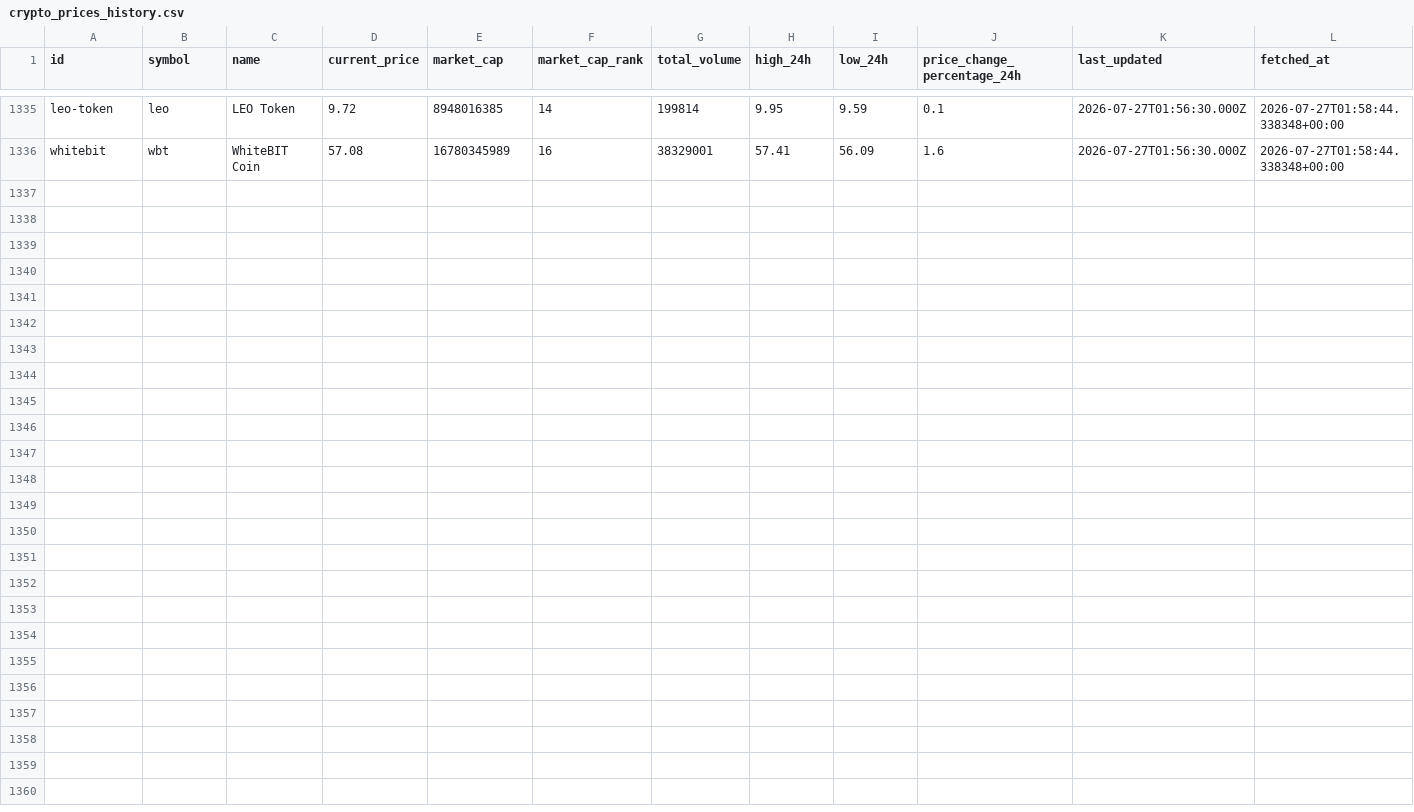
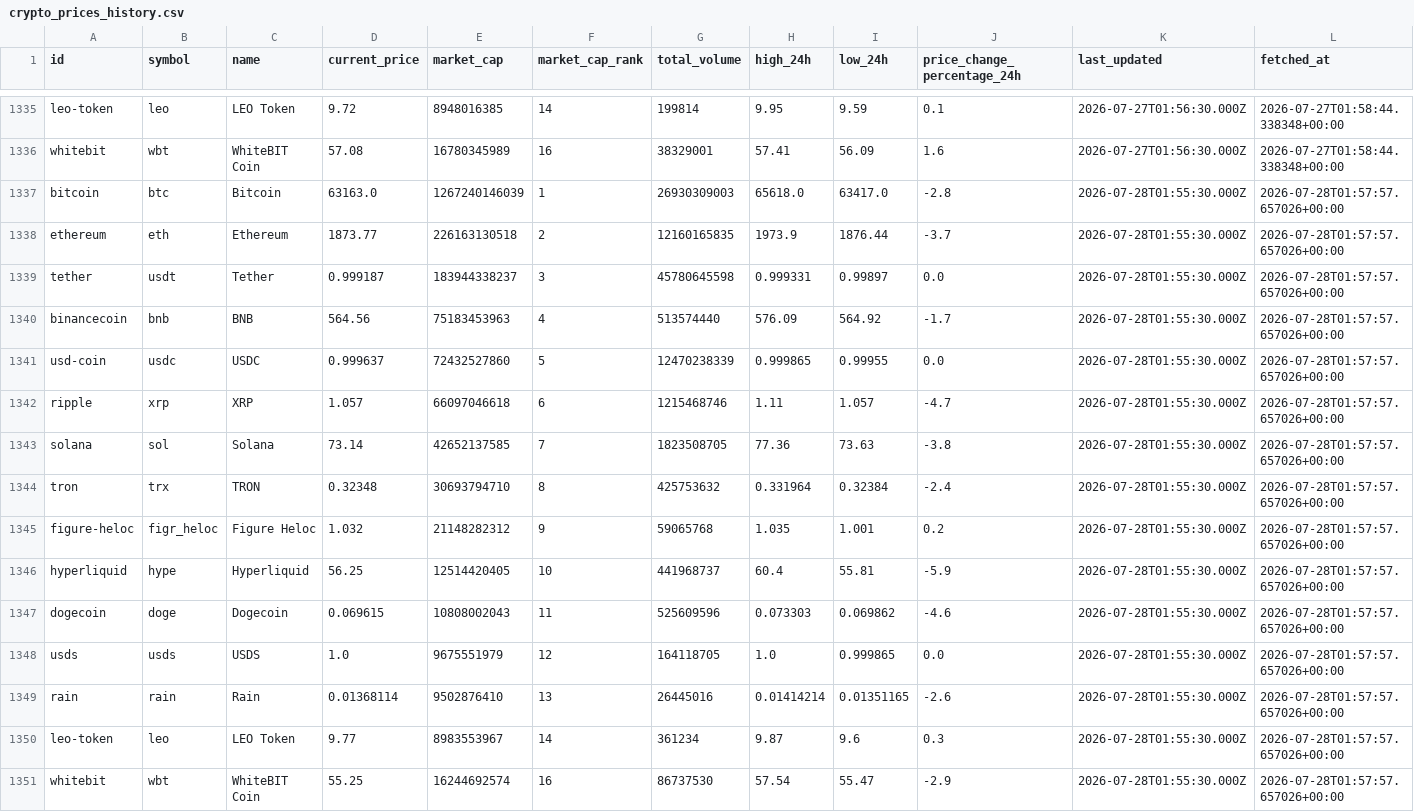
Before and after one commit to JUnelus/PySpark-ETL-and-Analysis-on-Trending-Crypto-Prices, a CSV file: data/crypto_prices_history.csv, drawn as a sheet; only a part is shown, gaps mark what is left out; rows hold the shown columns only; the diff names each change by its address in the sheet, - before the commit and + after, or states it on an @@ line.

```diff
--- a/data/crypto_prices_history.csv
+++ b/data/crypto_prices_history.csv
+row 1337: bitcoin | btc | Bitcoin | 63163.0 | 1267240146039 | 1 | 26930309003 | 65618.0 | 63417.0 | -2.8 | 2026-07-28T01:55:30.000Z | 2026-07-28T01:57:57.657026+00:00
+row 1338: ethereum | eth | Ethereum | 1873.77 | 226163130518 | 2 | 12160165835 | 1973.9 | 1876.44 | -3.7 | 2026-07-28T01:55:30.000Z | 2026-07-28T01:57:57.657026+00:00
+row 1339: tether | usdt | Tether | 0.999187 | 183944338237 | 3 | 45780645598 | 0.999331 | 0.99897 | 0.0 | 2026-07-28T01:55:30.000Z | 2026-07-28T01:57:57.657026+00:00
+row 1340: binancecoin | bnb | BNB | 564.56 | 75183453963 | 4 | 513574440 | 576.09 | 564.92 | -1.7 | 2026-07-28T01:55:30.000Z | 2026-07-28T01:57:57.657026+00:00
+row 1341: usd-coin | usdc | USDC | 0.999637 | 72432527860 | 5 | 12470238339 | 0.999865 | 0.99955 | 0.0 | 2026-07-28T01:55:30.000Z | 2026-07-28T01:57:57.657026+00:00
+row 1342: ripple | xrp | XRP | 1.057 | 66097046618 | 6 | 1215468746 | 1.11 | 1.057 | -4.7 | 2026-07-28T01:55:30.000Z | 2026-07-28T01:57:57.657026+00:00
+row 1343: solana | sol | Solana | 73.14 | 42652137585 | 7 | 1823508705 | 77.36 | 73.63 | -3.8 | 2026-07-28T01:55:30.000Z | 2026-07-28T01:57:57.657026+00:00
+row 1344: tron | trx | TRON | 0.32348 | 30693794710 | 8 | 425753632 | 0.331964 | 0.32384 | -2.4 | 2026-07-28T01:55:30.000Z | 2026-07-28T01:57:57.657026+00:00
+row 1345: figure-heloc | figr_heloc | Figure Heloc | 1.032 | 21148282312 | 9 | 59065768 | 1.035 | 1.001 | 0.2 | 2026-07-28T01:55:30.000Z | 2026-07-28T01:57:57.657026+00:00
+row 1346: hyperliquid | hype | Hyperliquid | 56.25 | 12514420405 | 10 | 441968737 | 60.4 | 55.81 | -5.9 | 2026-07-28T01:55:30.000Z | 2026-07-28T01:57:57.657026+00:00
+row 1347: dogecoin | doge | Dogecoin | 0.069615 | 10808002043 | 11 | 525609596 | 0.073303 | 0.069862 | -4.6 | 2026-07-28T01:55:30.000Z | 2026-07-28T01:57:57.657026+00:00
+row 1348: usds | usds | USDS | 1.0 | 9675551979 | 12 | 164118705 | 1.0 | 0.999865 | 0.0 | 2026-07-28T01:55:30.000Z | 2026-07-28T01:57:57.657026+00:00
+row 1349: rain | rain | Rain | 0.01368114 | 9502876410 | 13 | 26445016 | 0.01414214 | 0.01351165 | -2.6 | 2026-07-28T01:55:30.000Z | 2026-07-28T01:57:57.657026+00:00
+row 1350: leo-token | leo | LEO Token | 9.77 | 8983553967 | 14 | 361234 | 9.87 | 9.6 | 0.3 | 2026-07-28T01:55:30.000Z | 2026-07-28T01:57:57.657026+00:00
+row 1351: whitebit | wbt | WhiteBIT Coin | 55.25 | 16244692574 | 16 | 86737530 | 57.54 | 55.47 | -2.9 | 2026-07-28T01:55:30.000Z | 2026-07-28T01:57:57.657026+00:00
```
Also changed, not shown: data/crypto_prices.csv, output/latest_trends.csv, 6 other files.
